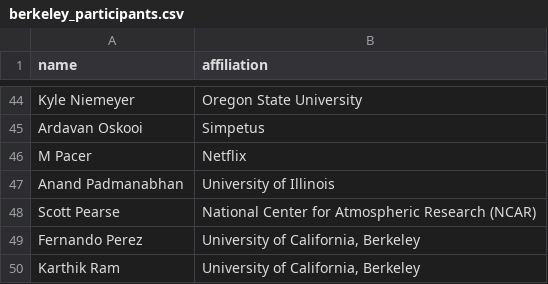
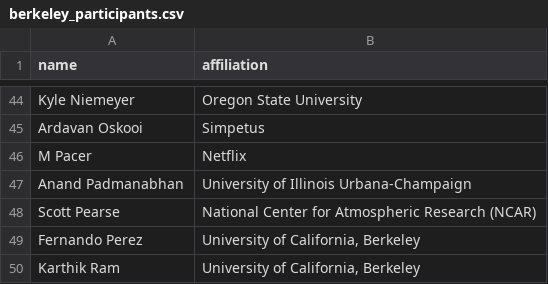
Before and after one commit to si2-urssi/nsf-reports, a CSV file: interim-report/berkeley_participants.csv, drawn as a sheet; only a part is shown, gaps mark what is left out.

```diff
--- a/interim-report/berkeley_participants.csv
+++ b/interim-report/berkeley_participants.csv
@@ -46,3 +46,3 @@ Ardavan Oskooi,Simpetus
 M Pacer,Netflix
-Anand Padmanabhan,University of Illinois
+Anand Padmanabhan,University of Illinois Urbana-Champaign
 Scott Pearse,National Center for Atmospheric Research (NCAR)
```
Also changed, not shown: interim-report/combined_participants.csv, 2 other files.
